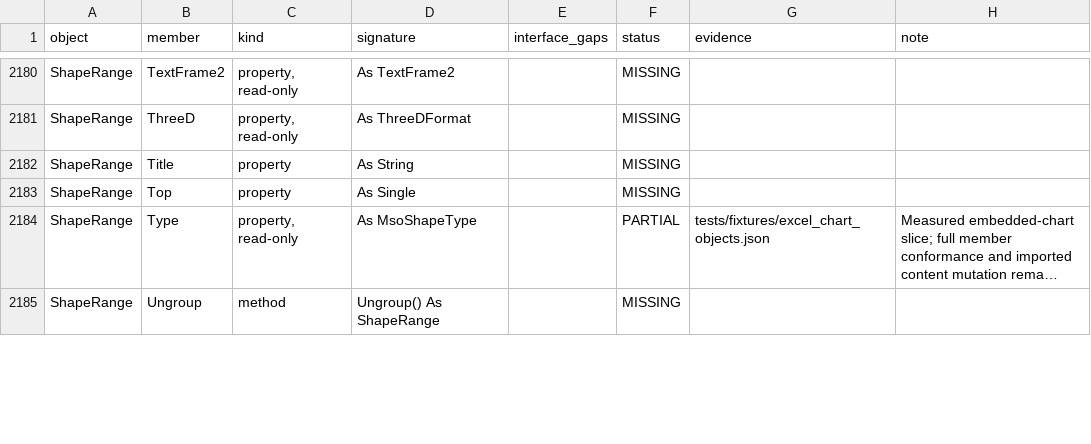
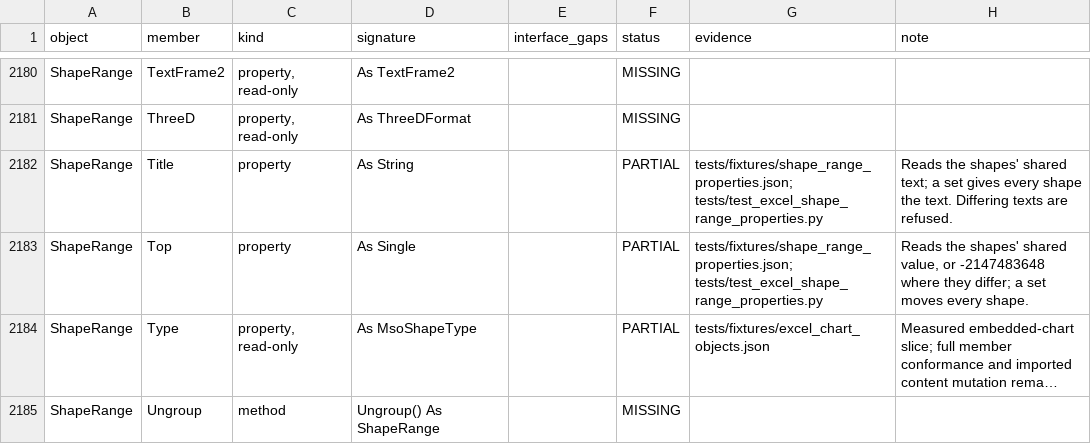
Before and after one commit to WilliamSmithEdward/pyOpenVBA, a CSV file: docs/excel_checklist.csv, drawn as a sheet; only a part is shown, gaps mark what is left out; long unchanged cells end in …; the diff covers the shown part only; the diff names each change by its address in the sheet, - before the commit and + after, or states it on an @@ line.

Commit message:
Read and set ShapeRange properties as Excel does

```diff
--- a/docs/excel_checklist.csv
+++ b/docs/excel_checklist.csv
-F2182:F2183 (status): MISSING
+F2182:F2183 (status): PARTIAL
-G2182:G2183 (evidence): (empty)
+G2182:G2183 (evidence): tests/fixtures/shape_range_properties.json; tests/test_excel_shape_range_properties.py
-H2182 (note): (empty)
+H2182 (note): Reads the shapes' shared text; a set gives every shape the text. Differing texts are refused.
-H2183 (note): (empty)
+H2183 (note): Reads the shapes' shared value, or -2147483648 where they differ; a set moves every shape.
```
Also changed, not shown: 27 edited cells elsewhere in this file, 4 other files.
